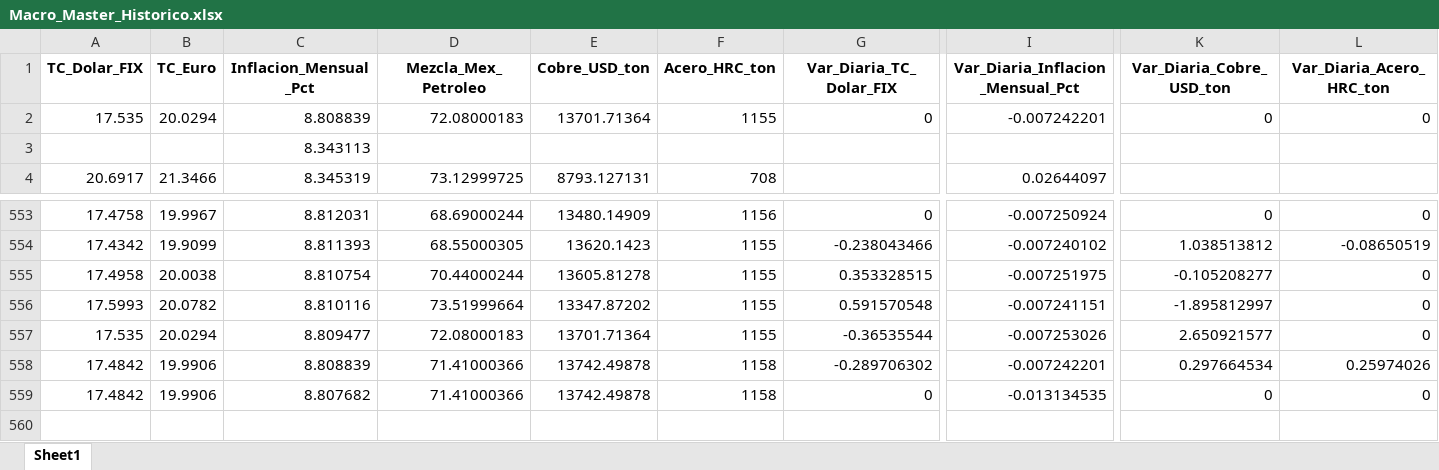
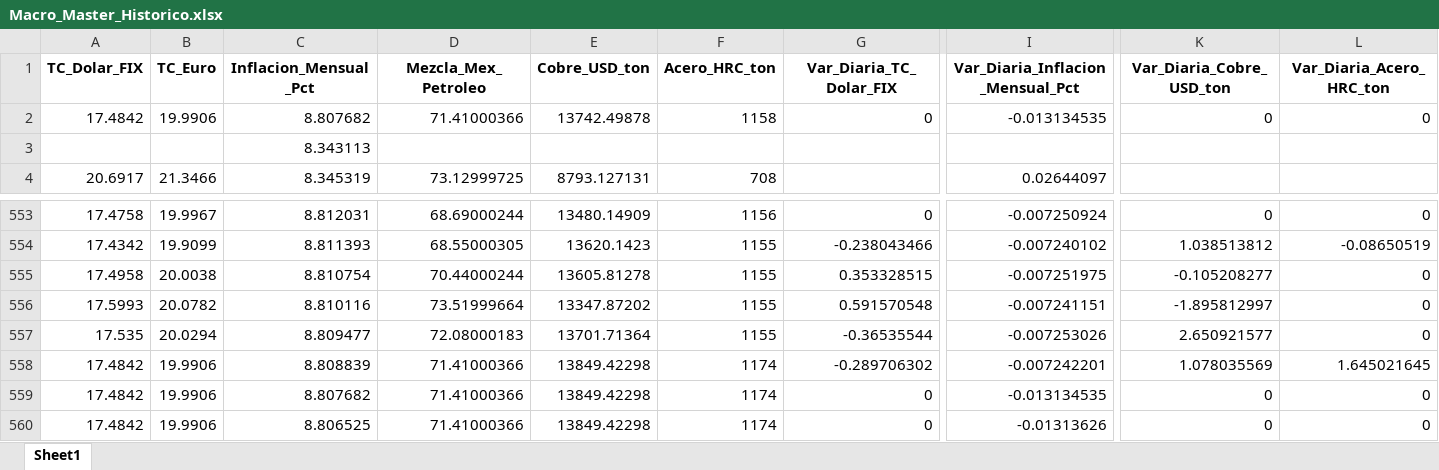
Before and after one commit to dataautomatizacioncalorex-byte/macro-dashboard, an Excel workbook: Macro_Master_Historico.xlsx, sheet Sheet1, drawn as a sheet; only a part is shown, gaps mark what is left out; values as stored, in another font and other column widths than the file's, no borders; rows hold the shown columns only; the diff names each change by its address in the sheet, - before the commit and + after, or states it on an @@ line.

```diff
--- a/Macro_Master_Historico.xlsx (sheet Sheet1)
+++ b/Macro_Master_Historico.xlsx (sheet Sheet1)
-A2 (TC_Dolar_FIX): 17.535
+A2 (TC_Dolar_FIX): 17.4842
-B2 (TC_Euro): 20.0294
+B2 (TC_Euro): 19.9906
-C2 (Inflacion_Mensual_Pct): 8.808839
+C2 (Inflacion_Mensual_Pct): 8.807682
-D2 (Mezcla_Mex_Petroleo): 72.08000183
+D2 (Mezcla_Mex_Petroleo): 71.41000366
-E2 (Cobre_USD_ton): 13701.71364
+E2 (Cobre_USD_ton): 13742.49878
-F2 (Acero_HRC_ton): 1155
+F2 (Acero_HRC_ton): 1158
-I2 (Var_Diaria_Inflacion_Mensual_Pct): -0.007242201
+I2 (Var_Diaria_Inflacion_Mensual_Pct): -0.013134535
-E558:E559 (Cobre_USD_ton): 13742.49878
+E558:E559 (Cobre_USD_ton): 13849.42298
-F558:F559 (Acero_HRC_ton): 1158
+F558:F559 (Acero_HRC_ton): 1174
-K558 (Var_Diaria_Cobre_USD_ton): 0.297664534
+K558 (Var_Diaria_Cobre_USD_ton): 1.078035569
-L558 (Var_Diaria_Acero_HRC_ton): 0.25974026
+L558 (Var_Diaria_Acero_HRC_ton): 1.645021645
+row 560: 17.4842 | 19.9906 | 8.806525 | 71.41000366 | 13849.42298 | 1174 | 0 | -0.01313626 | 0 | 0
```
